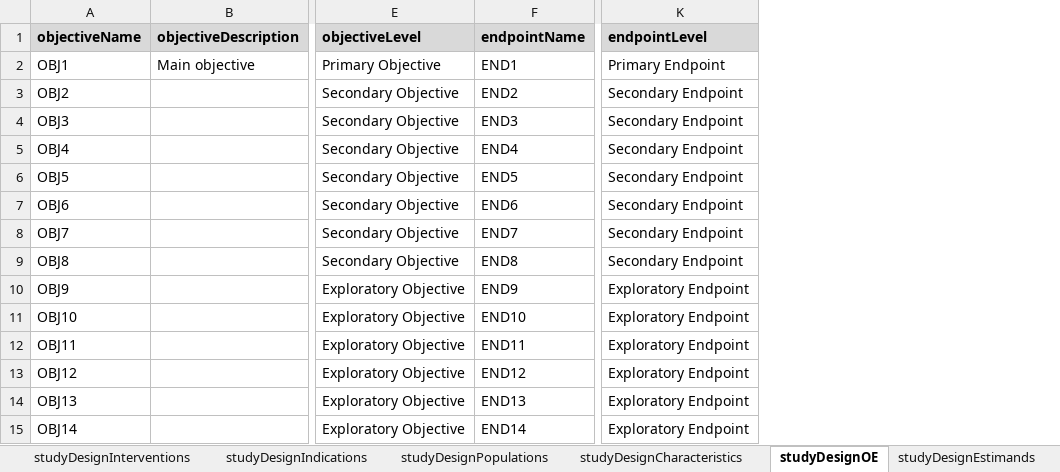
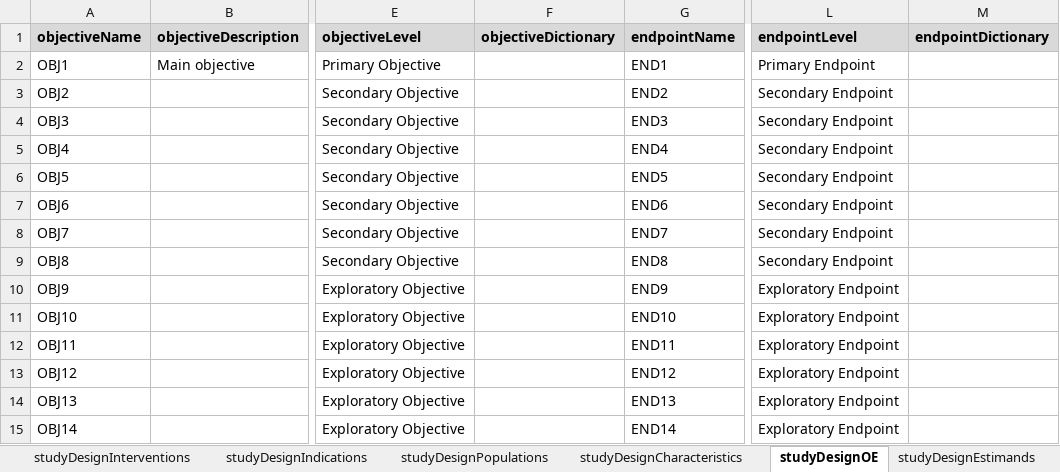
Before and after one commit to data4knowledge/usdm_data, an Excel workbook: source_data/protocols/NCT04573309/NCT04573309.xlsx, sheet studyDesignOE, drawn as a sheet; only a part is shown, gaps mark what is left out; values as stored, in another font and other column widths than the file's, no borders; the diff names each change by its address in the sheet, - before the commit and + after, or states it on an @@ line.

```diff
--- a/source_data/protocols/NCT04573309/NCT04573309.xlsx (sheet studyDesignOE)
+++ b/source_data/protocols/NCT04573309/NCT04573309.xlsx (sheet studyDesignOE)
+column F (objectiveDictionary), empty
+column M (endpointDictionary), empty
```
Also changed, not shown: sheet dictionaries, sheet studyDesignEligibilityCriteria, sheet studyDesignContent, 15 other files.
